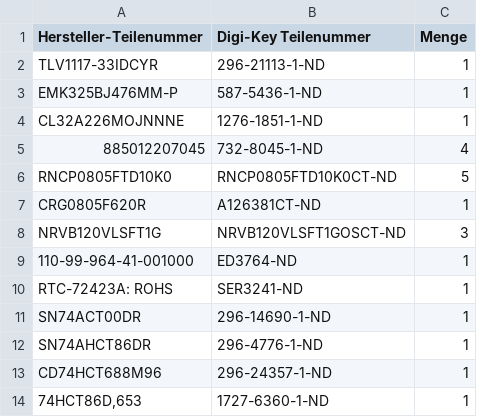
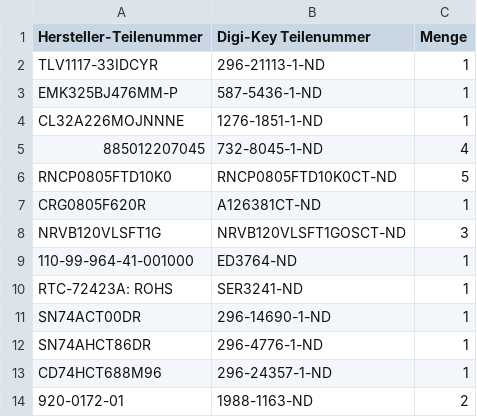
Before and after one commit to Amarok24/A1k-SimpleClock, a CSV file: BOM/Bom_8439341.csv, drawn as a sheet.

```diff
--- a/BOM/Bom_8439341.csv
+++ b/BOM/Bom_8439341.csv
@@ -13,2 +13,2 @@
 "CD74HCT688M96","296-24357-1-ND","1"
-"74HCT86D,653","1727-6360-1-ND","1"
+"920-0172-01","1988-1163-ND","2"
```
Also changed, not shown: 7 other files.
